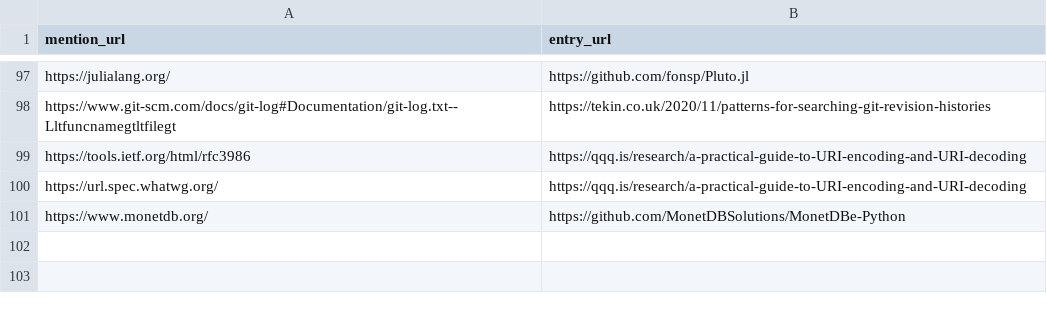
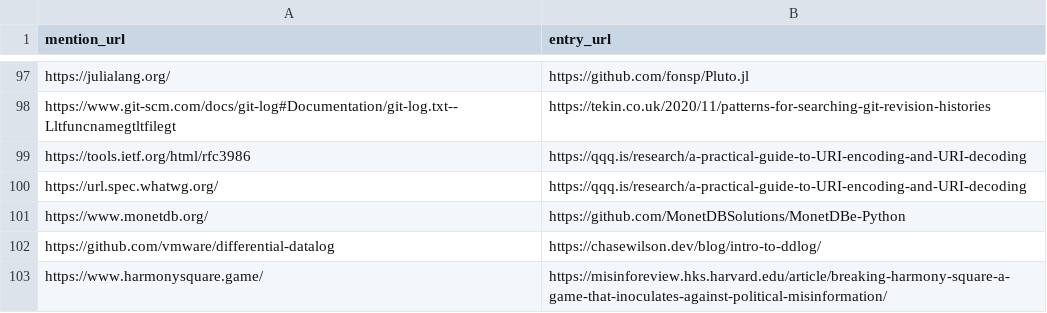
Before and after one commit to arnau/seachess, a CSV file: bulletins/mentions.csv, drawn as a sheet; only a part is shown, gaps mark what is left out; the diff names each change by its address in the sheet, - before the commit and + after, or states it on an @@ line.

```diff
--- a/bulletins/mentions.csv
+++ b/bulletins/mentions.csv
+row 102: https://github.com/vmware/differential-datalog | https://chasewilson.dev/blog/intro-to-ddlog/
+row 103: https://www.harmonysquare.game/ | https://misinforeview.hks.harvard.edu/article/breaking-harmony-square-a-game-that-inoculates-against-political-misinformation/
```
Also changed, not shown: bulletins/entries.csv, bulletins/issues.csv.
